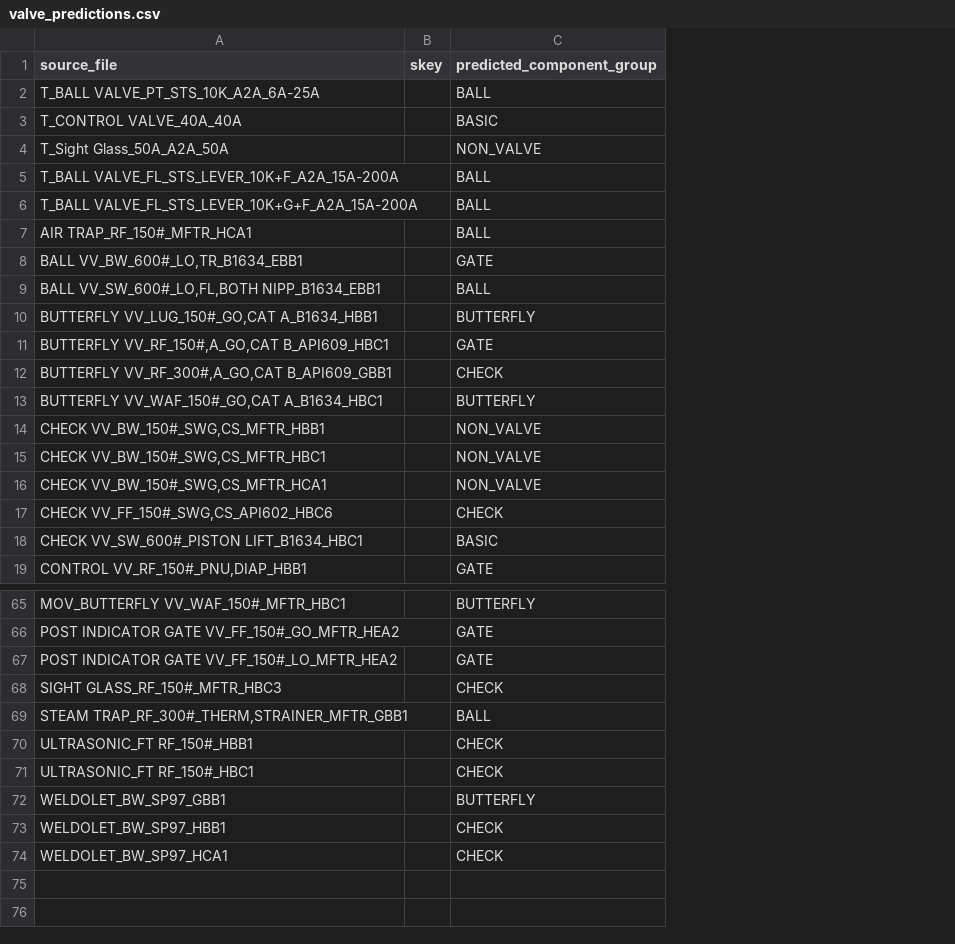
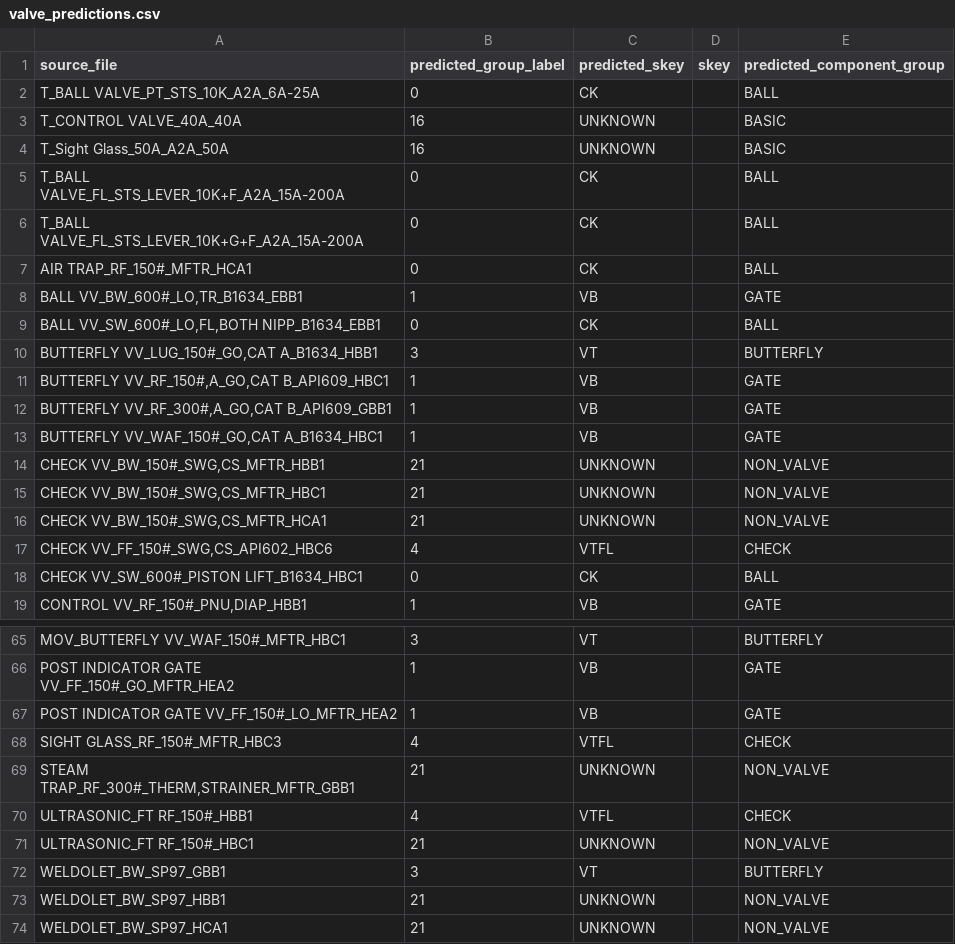
Before and after one commit to lukejh9/huen-ai-skey-personal, a CSV file: pipe-component-ai/models_v2/predictions/valve_predictions.csv, drawn as a sheet; only a part is shown, gaps mark what is left out; addresses are those after the commit; the diff covers the shown part only; the diff names each change by its address in the sheet, - before the commit and + after, or states it on an @@ line.

```diff
--- a/pipe-component-ai/models_v2/predictions/valve_predictions.csv
+++ b/pipe-component-ai/models_v2/predictions/valve_predictions.csv
+column B (predicted_group_label), rows 2-19: 0 | 16 | 16 | 0 | 0 | 0 | 1 | 0 | 3 | 1 | 1 | 1 | 21 | 21 | 21 | 4 | 0 | 1; rows 65-74: 3 | 1 | 1 | 4 | 21 | 4 | 21 | 3 | 21 | 21
+column C (predicted_skey), rows 2-19: CK | UNKNOWN | UNKNOWN | CK | CK | CK | VB | CK | VT | VB | VB | VB | UNKNOWN | UNKNOWN | UNKNOWN | VTFL | CK | VB; rows 65-74: VT | VB | VB | VTFL | UNKNOWN | VTFL | UNKNOWN | VT | UNKNOWN | UNKNOWN
-E4 (predicted_component_group): NON_VALVE
+E4 (predicted_component_group): BASIC
-E12 (predicted_component_group): CHECK
+E12 (predicted_component_group): GATE
-E13 (predicted_component_group): BUTTERFLY
+E13 (predicted_component_group): GATE
-E18 (predicted_component_group): BASIC
+E18 (predicted_component_group): BALL
-E69 (predicted_component_group): BALL
+E69 (predicted_component_group): NON_VALVE
-E71 (predicted_component_group): CHECK
+E71 (predicted_component_group): NON_VALVE
-E73:E74 (predicted_component_group): CHECK
+E73:E74 (predicted_component_group): NON_VALVE
```
Also changed, not shown: 22 edited cells elsewhere in this file, pipe-component-ai/models_v2/classification_report.csv, pipe-component-ai/models_v2/feature_importance.csv, 18 other files.
